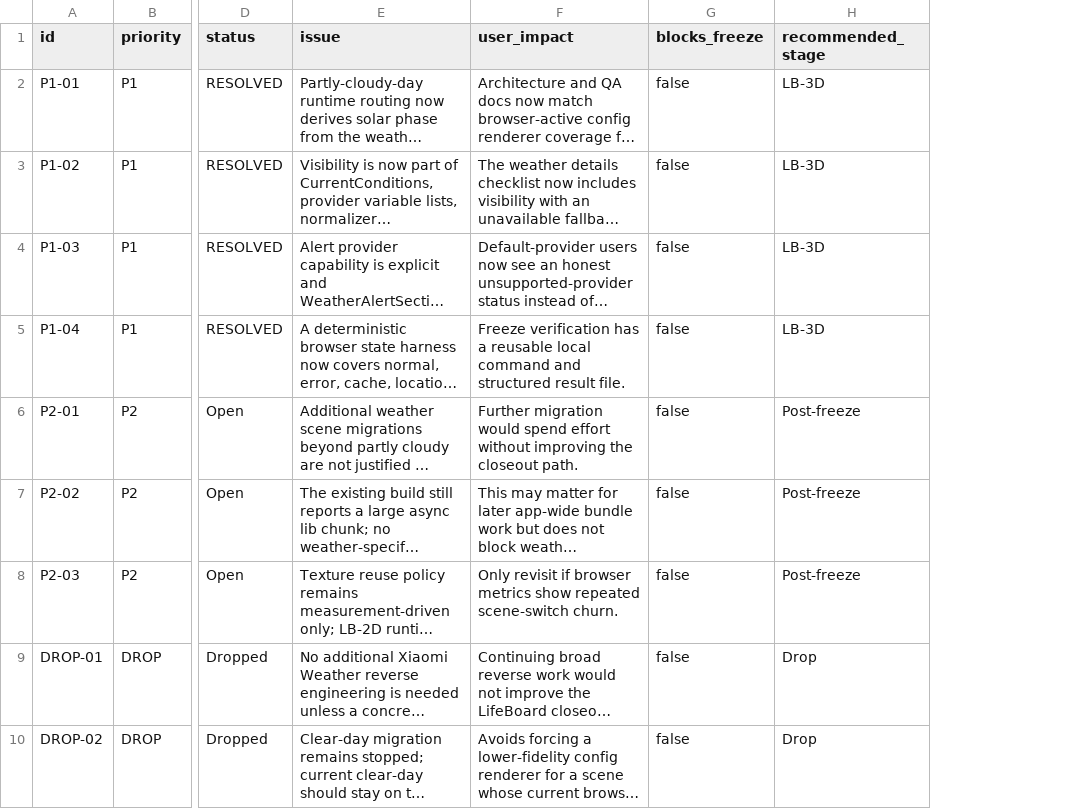
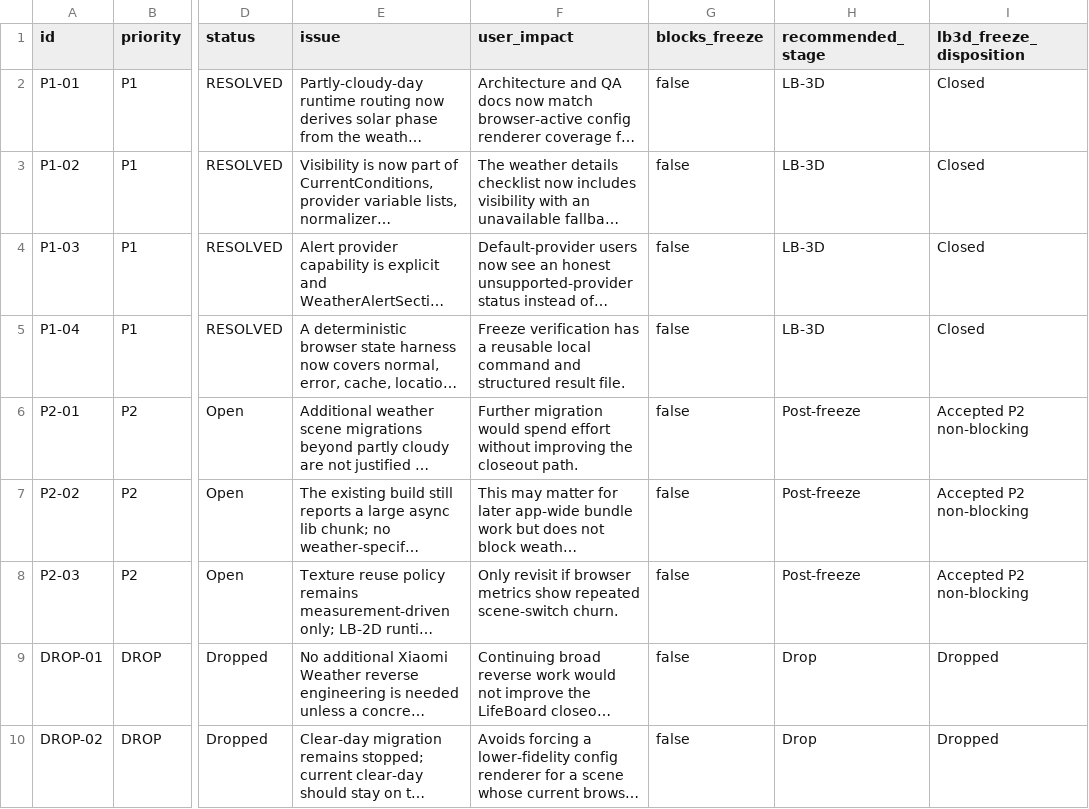
Before and after one commit to HuanHren/LifeBoard, a CSV file: docs/lb-3a-weather-issue-matrix.csv, drawn as a sheet; only a part is shown, gaps mark what is left out; long unchanged cells end in …; the diff names each change by its address in the sheet, - before the commit and + after, or states it on an @@ line.

Commit message:
docs(weather): freeze weather module baseline

```diff
--- a/docs/lb-3a-weather-issue-matrix.csv
+++ b/docs/lb-3a-weather-issue-matrix.csv
+column I (lb3d_freeze_disposition), rows 2-10: Closed | Closed | Closed | Closed | Accepted P2 non-blocking | Accepted P2 non-blocking | Accepted P2 non-blocking | Dropped | Dropped
```
Also changed, not shown: 8 other files.
